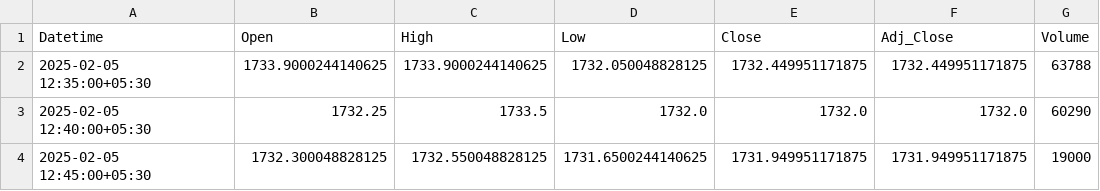
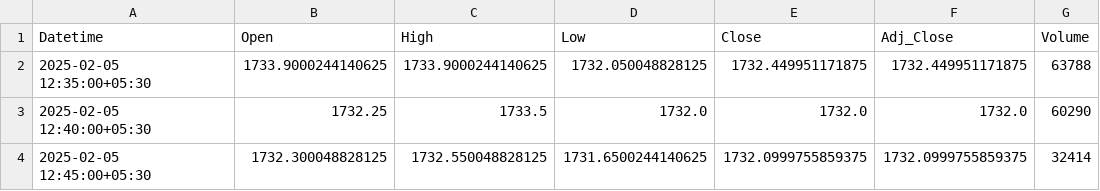
Before and after one commit to chiragpalan/stock_predictions_rnn_v2, a CSV file: temp_csv/HDFCBANK_NS.csv, drawn as a sheet.

```diff
--- a/temp_csv/HDFCBANK_NS.csv
+++ b/temp_csv/HDFCBANK_NS.csv
@@ -3,2 +3,2 @@ Datetime,Open,High,Low,Close,Adj_Close,Volume
 2025-02-05 12:40:00+05:30,1732.25,1733.5,1732.0,1732.0,1732.0,60290
-2025-02-05 12:45:00+05:30,1732.300048828125,1732.550048828125,1731.6500244140625,1731.949951171875,1731.949951171875,19000
+2025-02-05 12:45:00+05:30,1732.300048828125,1732.550048828125,1731.6500244140625,1732.0999755859375,1732.0999755859375,32414
```
Also changed, not shown: temp_csv/ICICIBANK_NS.csv, temp_csv/INFY_NS.csv, 3 other files.
